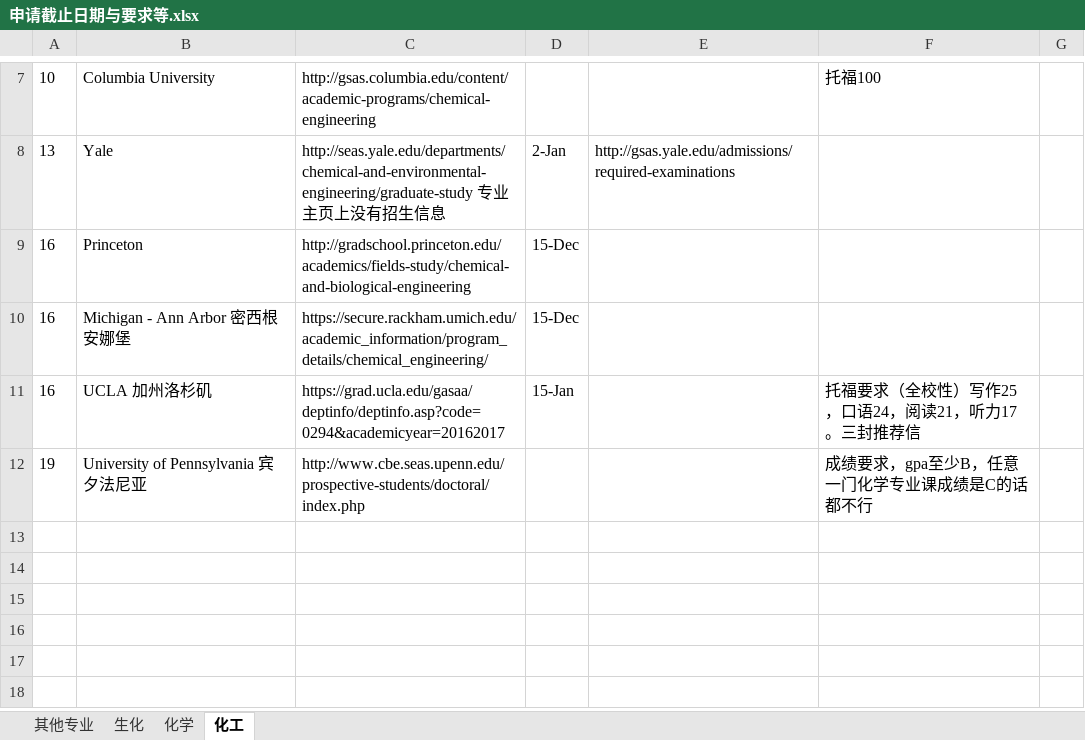
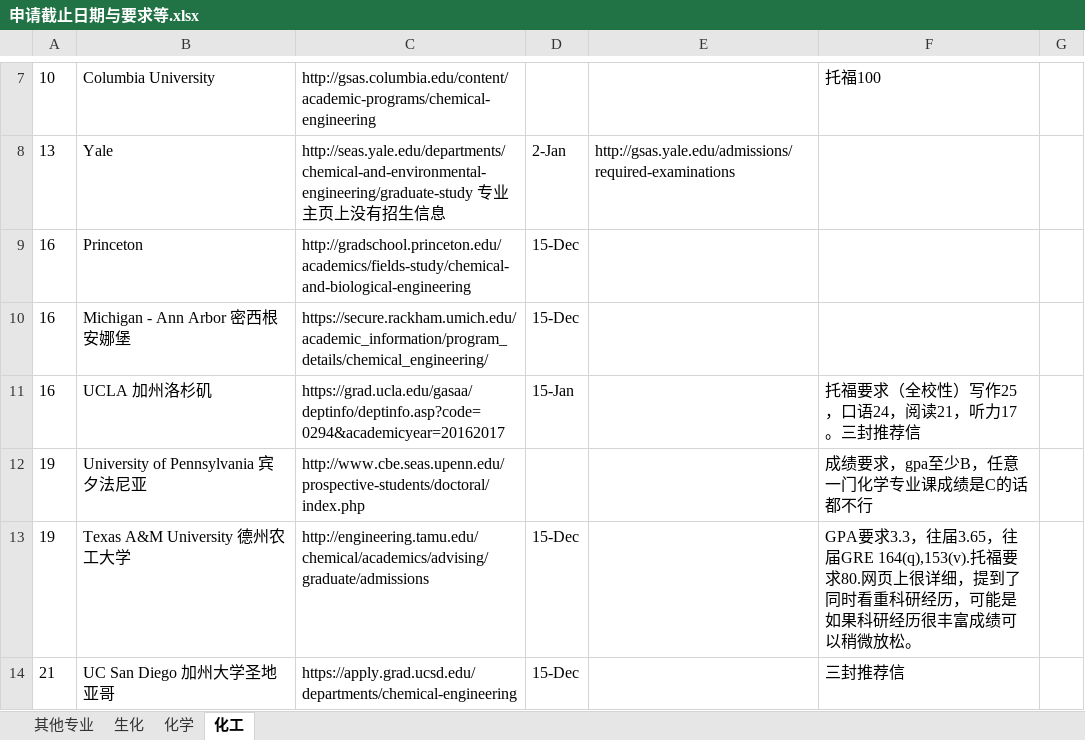
Before and after one commit to LiuRuiQi/2015-Application-of-US-Chemistry-Grad-Schools, an Excel workbook: 申请截止日期与要求等.xlsx, sheet 化工, drawn as a sheet; only a part is shown, gaps mark what is left out; values as stored, in another font and other column widths than the file's, no borders; conditional formats not drawn; the diff names each change by its address in the sheet, - before the commit and + after, or states it on an @@ line.

Commit message:
UCSD added

```diff
--- a/申请截止日期与要求等.xlsx (sheet 化工)
+++ b/申请截止日期与要求等.xlsx (sheet 化工)
+row 13: 19 | Texas A&M University 德州农工大学 | http://engineering.tamu.edu/chemical/academics/advising/graduate/admissions | 15-Dec |  | GPA要求3.3，往届3.65，往届GRE 164(q),153(v).托福要求80.网页上很详细，提到了同时看重科研经历，可能是如果科研经历很丰富成绩可以稍微放松。
+row 14: 21 | UC San Diego 加州大学圣地亚哥 | https://apply.grad.ucsd.edu/departments/chemical-engineering | 15-Dec |  | 三封推荐信
```
Also changed, not shown: sheet 化学.
